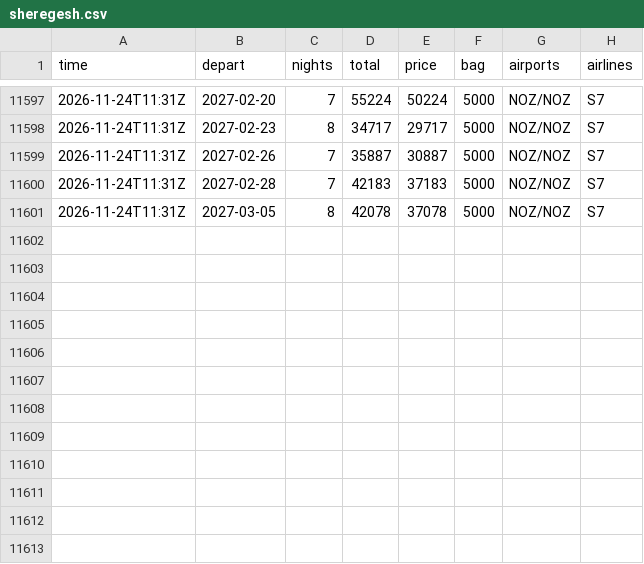
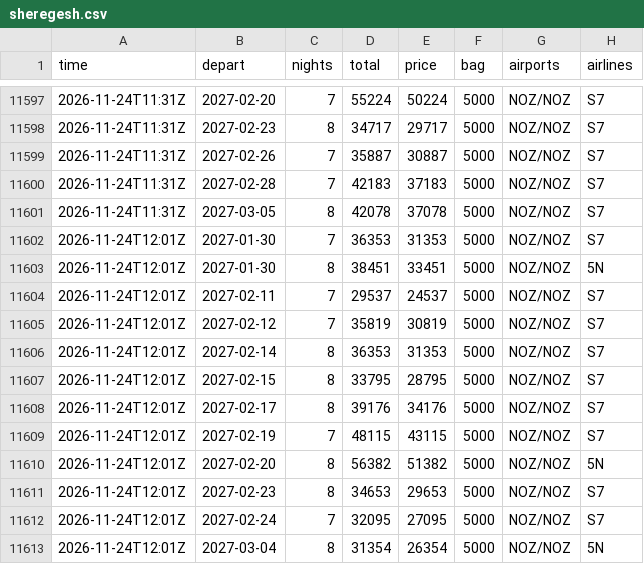
Before and after one commit to JohnLennon000/ski-tickets, a CSV file: docs/data/trips/sheregesh.csv, drawn as a sheet; only a part is shown, gaps mark what is left out.

```diff
--- a/docs/data/trips/sheregesh.csv
+++ b/docs/data/trips/sheregesh.csv
@@ -11601 +11601,13 @@ time,depart,nights,total,price,bag,airports,airlines
 2026-11-24T11:31Z,2027-03-05,8,42078,37078,5000,NOZ/NOZ,S7
+2026-11-24T12:01Z,2027-01-30,7,36353,31353,5000,NOZ/NOZ,S7
+2026-11-24T12:01Z,2027-01-30,8,38451,33451,5000,NOZ/NOZ,5N
+2026-11-24T12:01Z,2027-02-11,7,29537,24537,5000,NOZ/NOZ,S7
+2026-11-24T12:01Z,2027-02-12,7,35819,30819,5000,NOZ/NOZ,S7
+2026-11-24T12:01Z,2027-02-14,8,36353,31353,5000,NOZ/NOZ,S7
+2026-11-24T12:01Z,2027-02-15,8,33795,28795,5000,NOZ/NOZ,S7
+2026-11-24T12:01Z,2027-02-17,8,39176,34176,5000,NOZ/NOZ,S7
+2026-11-24T12:01Z,2027-02-19,7,48115,43115,5000,NOZ/NOZ,S7
+2026-11-24T12:01Z,2027-02-20,8,56382,51382,5000,NOZ/NOZ,5N
+2026-11-24T12:01Z,2027-02-23,8,34653,29653,5000,NOZ/NOZ,S7
+2026-11-24T12:01Z,2027-02-24,7,32095,27095,5000,NOZ/NOZ,S7
+2026-11-24T12:01Z,2027-03-04,8,31354,26354,5000,NOZ/NOZ,5N
```
Also changed, not shown: docs/data/best.csv, docs/data/trips/caucasus.csv, 6 other files.
